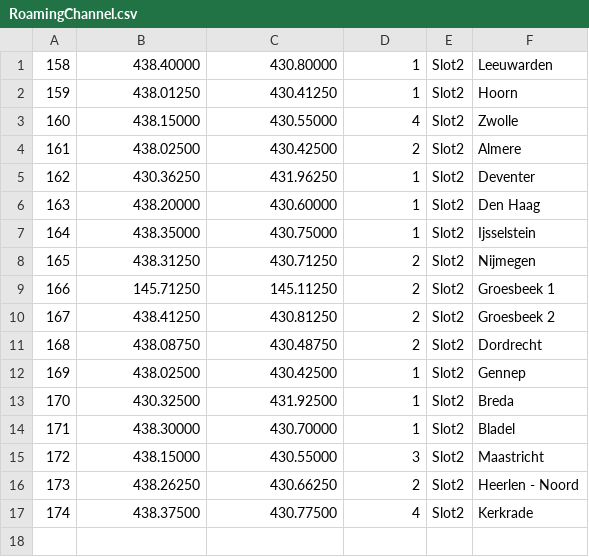
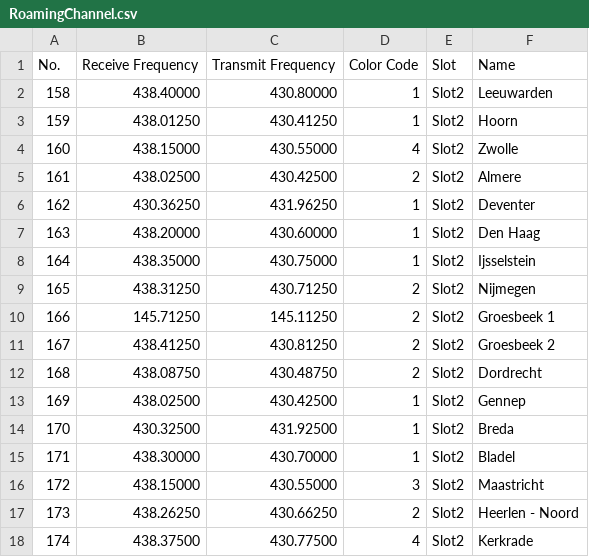
Before and after one commit to sm0rgm/at-d878uv, a CSV file: Extra/PA/RoamingChannel.csv, drawn as a sheet; the diff names each change by its address in the sheet, - before the commit and + after, or states it on an @@ line.

Commit message:
Fixed CVS header + Leiden added

```diff
--- a/Extra/PA/RoamingChannel.csv
+++ b/Extra/PA/RoamingChannel.csv
+row 1: No. | Receive Frequency | Transmit Frequency | Color Code | Slot | Name
```
